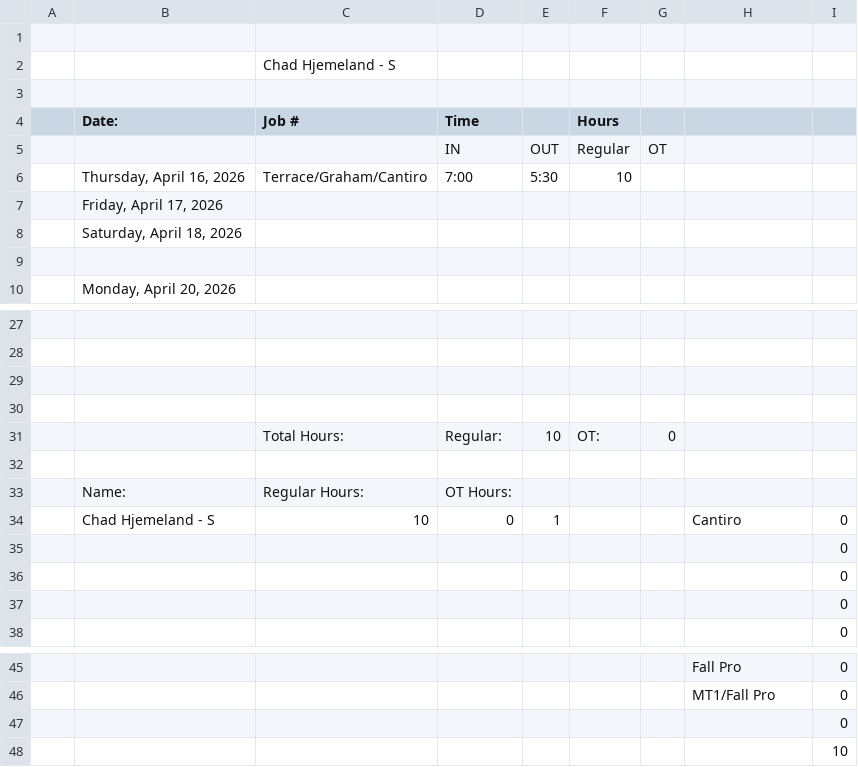
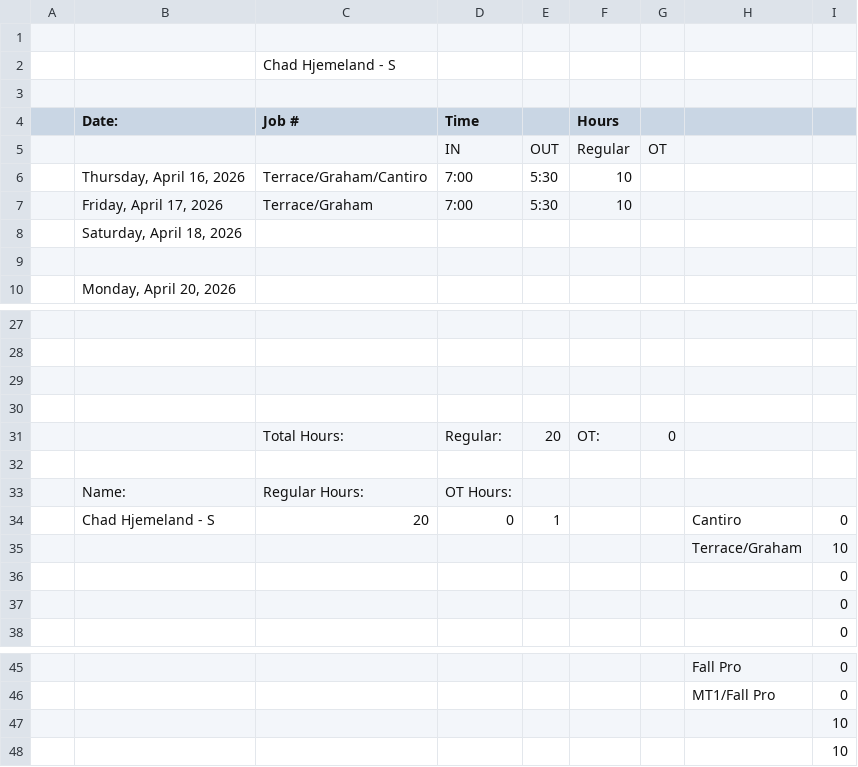
Before and after one commit to lyndon-weber-LLC/headcount-dashboard, a CSV file: data/live/Chad Hjemeland Timesheet(December 31, 9999).csv, drawn as a sheet; only a part is shown, gaps mark what is left out.

```diff
--- a/data/live/Chad Hjemeland Timesheet(December 31, 9999).csv
+++ b/data/live/Chad Hjemeland Timesheet(December 31, 9999).csv
@@ -6,3 +6,3 @@
 ,"Thursday, April 16, 2026",Terrace/Graham/Cantiro,7:00,5:30,10,,,
-,"Friday, April 17, 2026",,,,,,,
+,"Friday, April 17, 2026",Terrace/Graham,7:00,5:30,10,,,
 ,"Saturday, April 18, 2026",,,,,,,
@@ -30,7 +30,7 @@
 ,,,,,,,,
-,,Total Hours:,Regular:,10,OT:,0,,
+,,Total Hours:,Regular:,20,OT:,0,,
 ,,,,,,,,
 ,Name:,Regular Hours:,OT Hours:,,,,,
-,Chad Hjemeland - S,10,0,1,,,Cantiro,0
-,,,,,,,,0
+,Chad Hjemeland - S,20,0,1,,,Cantiro,0
+,,,,,,,Terrace/Graham,10
 ,,,,,,,,0
@@ -46,3 +46,3 @@
 ,,,,,,,MT1/Fall Pro,0
-,,,,,,,,0
+,,,,,,,,10
 ,,,,,,,,10
```
Also changed, not shown: data/live/Chad Timesheet(December 31, 9999).csv, data/live/Dave Timesheet(December 31, 9999).csv, 4 other files.
